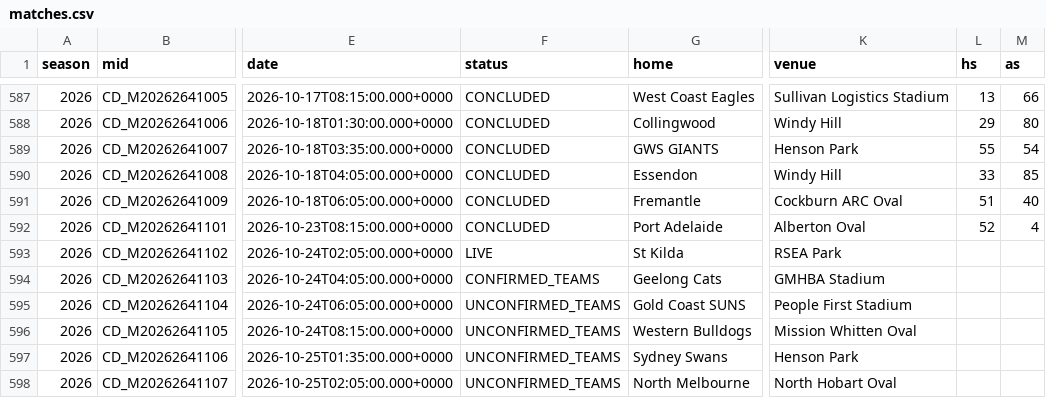
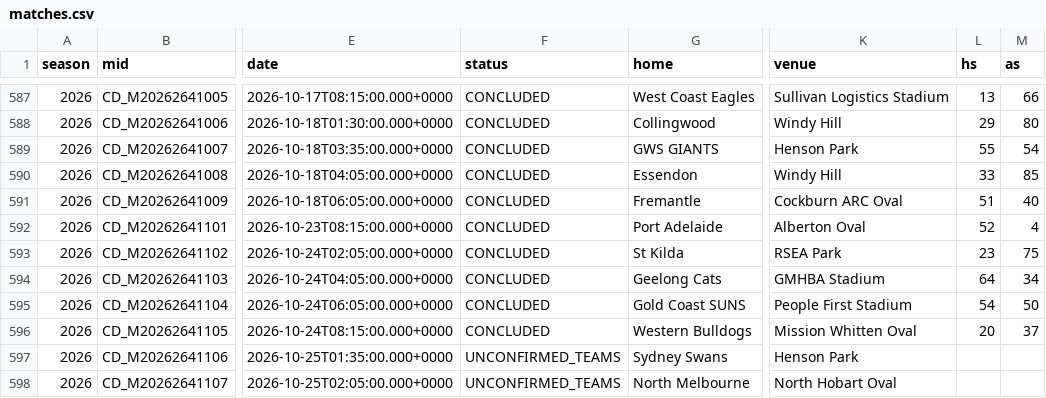
Before and after one commit to Blinky858/AFLW-Betting-Model, a CSV file: data/matches.csv, drawn as a sheet; only a part is shown, gaps mark what is left out; the diff names each change by its address in the sheet, - before the commit and + after, or states it on an @@ line.

```diff
--- a/data/matches.csv
+++ b/data/matches.csv
-F593 (status): LIVE
+F593 (status): CONCLUDED
-L593 (hs): (empty)
+L593 (hs): 23
-M593 (as): (empty)
+M593 (as): 75
-F594 (status): CONFIRMED_TEAMS
+F594 (status): CONCLUDED
-L594 (hs): (empty)
+L594 (hs): 64
-M594 (as): (empty)
+M594 (as): 34
-F595:F596 (status): UNCONFIRMED_TEAMS
+F595:F596 (status): CONCLUDED
-L595 (hs): (empty)
+L595 (hs): 54
-M595 (as): (empty)
+M595 (as): 50
-L596 (hs): (empty)
+L596 (hs): 20
-M596 (as): (empty)
+M596 (as): 37
```
Also changed, not shown: 2 other files.
